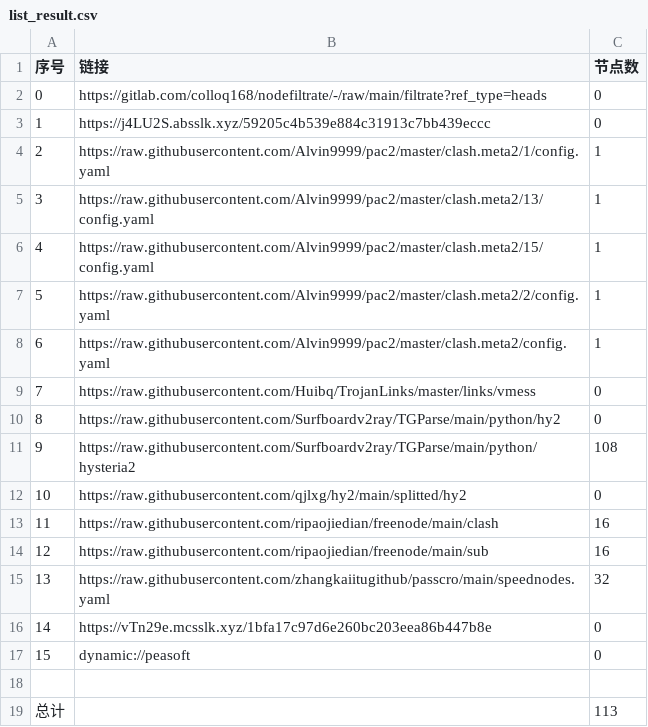
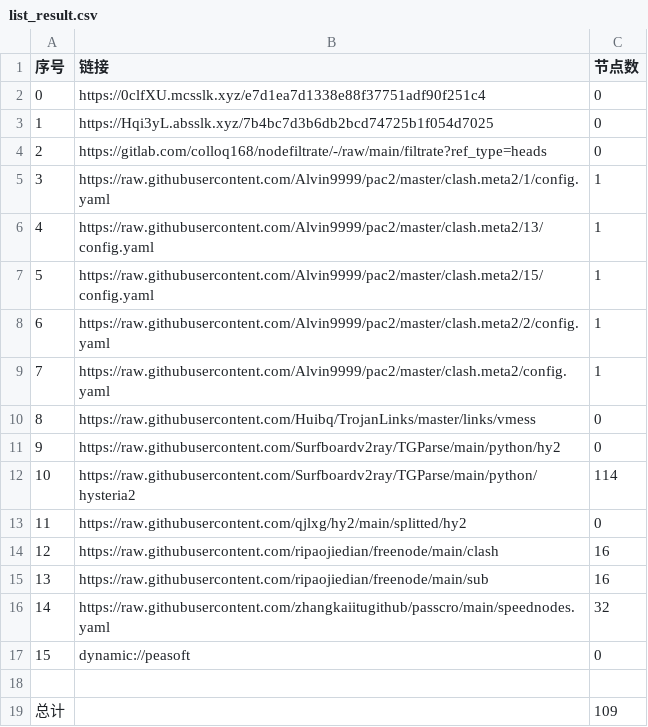
Before and after one commit to tonygyf/AutoMergePublicNodes, a CSV file: list_result.csv, drawn as a sheet; removed rows and columns are numbered as before the commit, all else as after; the diff names each change by its address in the sheet, - before the commit and + after, or states it on an @@ line.

```diff
--- a/list_result.csv
+++ b/list_result.csv
+row 2: 0 | https://0clfXU.mcsslk.xyz/e7d1ea7d1338e88f37751adf90f251c4 | 0
+row 3: 1 | https://Hqi3yL.absslk.xyz/7b4bc7d3b6db2bcd74725b1f054d7025 | 0
@@ column A (序号) renumbered between rows 4 and 16 @@
-row 3: 1 | https://j4LU2S.absslk.xyz/59205c4b539e884c31913c7bb439eccc | 0
-C12 (节点数): 108
+C12 (节点数): 114
-row 16: 14 | https://vTn29e.mcsslk.xyz/1bfa17c97d6e260bc203eea86b447b8e | 0
-C19 (节点数): 113
+C19 (节点数): 109
```
Also changed, not shown: 23 other files.
